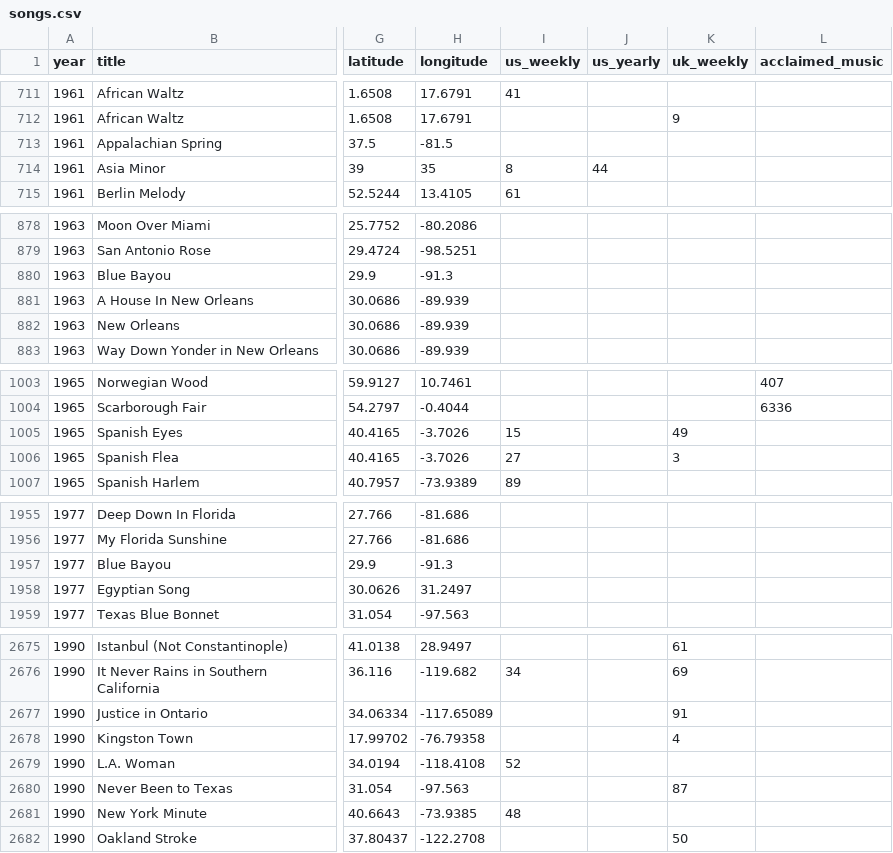
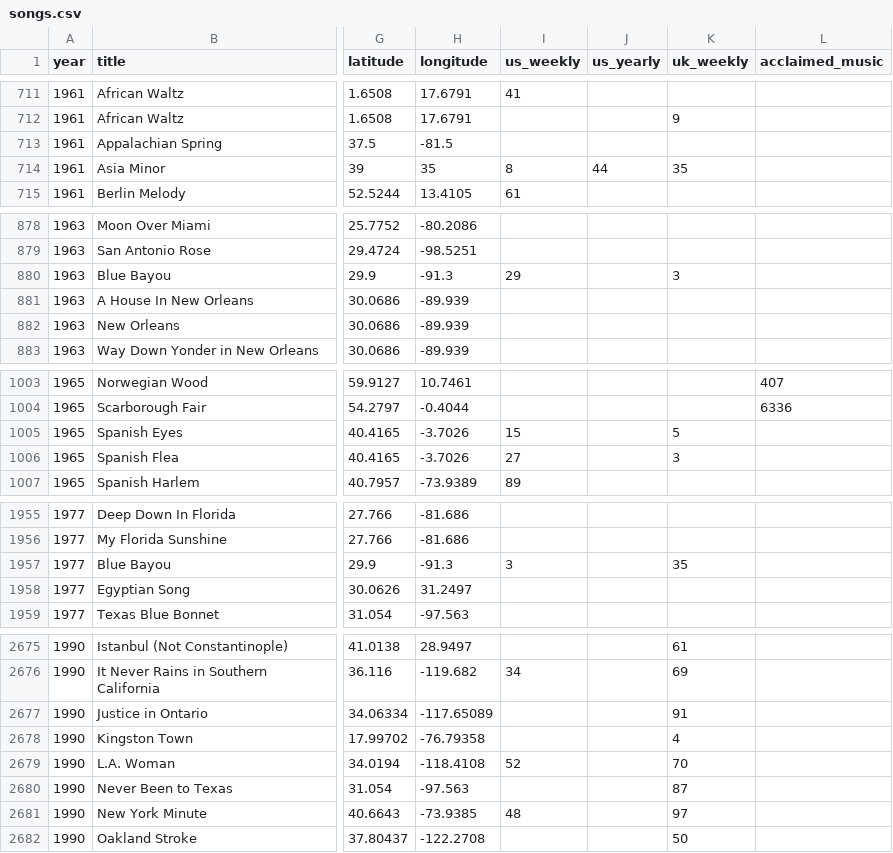
Before and after one commit to cdr4321/songs-about-places, a CSV file: data/songs.csv, drawn as a sheet; only a part is shown, gaps mark what is left out; the diff covers the shown part only; the diff names each change by its address in the sheet, - before the commit and + after, or states it on an @@ line.

```diff
--- a/data/songs.csv
+++ b/data/songs.csv
-K714 (uk_weekly): (empty)
+K714 (uk_weekly): 35
-I880 (us_weekly): (empty)
+I880 (us_weekly): 29
-K880 (uk_weekly): (empty)
+K880 (uk_weekly): 3
-K1005 (uk_weekly): 49
+K1005 (uk_weekly): 5
-I1957 (us_weekly): (empty)
+I1957 (us_weekly): 3
-K1957 (uk_weekly): (empty)
+K1957 (uk_weekly): 35
-K2679 (uk_weekly): (empty)
+K2679 (uk_weekly): 70
-K2681 (uk_weekly): (empty)
+K2681 (uk_weekly): 97
```
Also changed, not shown: 19 edited cells elsewhere in this file, 4 other files.
